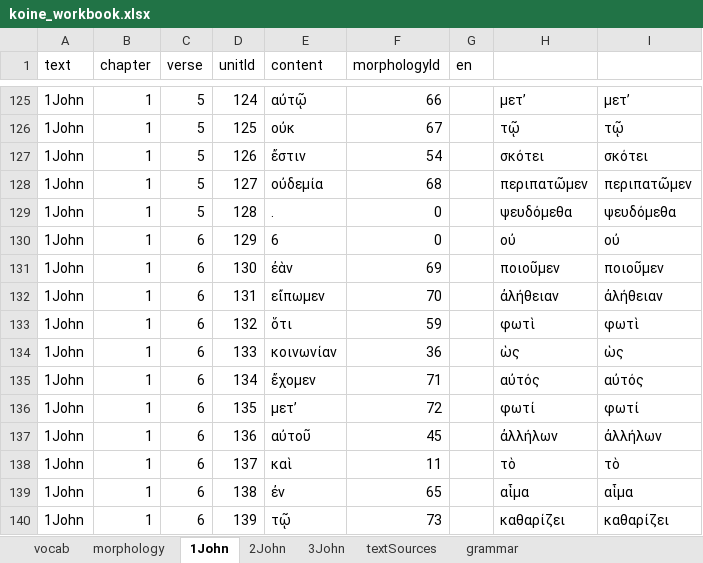
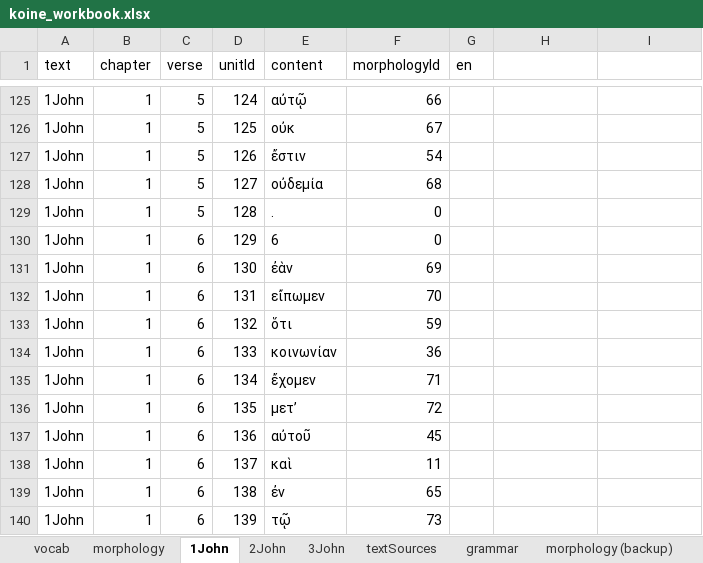
Before and after one commit to Dylan-Howard/Greek-Learning-App, an Excel workbook: src/data/koine_workbook.xlsx, sheet 1John, drawn as a sheet; only a part is shown, gaps mark what is left out; values as stored, in another font and other column widths than the file's, no borders; the diff covers the shown part only; the diff names each change by its address in the sheet, - before the commit and + after, or states it on an @@ line.

```diff
--- a/src/data/koine_workbook.xlsx (sheet 1John)
+++ b/src/data/koine_workbook.xlsx (sheet 1John)
+sheet tab: morphology (backup)
-H125: μετʼ
+H125: (empty)
-I125: μετʼ
+I125: (empty)
-H126: τῷ
+H126: (empty)
-I126: τῷ
+I126: (empty)
-H127: σκότει
+H127: (empty)
-I127: σκότει
+I127: (empty)
-H128: περιπατῶμεν
+H128: (empty)
-I128: περιπατῶμεν
+I128: (empty)
-H129: ψευδόμεθα
+H129: (empty)
-I129: ψευδόμεθα
+I129: (empty)
-H130: οὐ
+H130: (empty)
-I130: οὐ
+I130: (empty)
-H131: ποιοῦμεν
+H131: (empty)
-I131: ποιοῦμεν
+I131: (empty)
-H132: ἀλήθειαν
+H132: (empty)
-I132: ἀλήθειαν
+I132: (empty)
-H133: φωτὶ
+H133: (empty)
-I133: φωτὶ
+I133: (empty)
-H134: ὡς
+H134: (empty)
-I134: ὡς
+I134: (empty)
-H135: αὐτός
+H135: (empty)
-I135: αὐτός
+I135: (empty)
-H136: φωτί
+H136: (empty)
-I136: φωτί
+I136: (empty)
-H137: ἀλλήλων
+H137: (empty)
-I137: ἀλλήλων
+I137: (empty)
-H138: τὸ
+H138: (empty)
-I138: τὸ
+I138: (empty)
-H139: αἷμα
+H139: (empty)
-I139: αἷμα
+I139: (empty)
-H140: καθαρίζει
+H140: (empty)
-I140: καθαρίζει
+I140: (empty)
```
Also changed, not shown: 1620 edited cells elsewhere in this sheet, sheet morphology, sheet grammar, formulas that keep their value, 13 other files.
